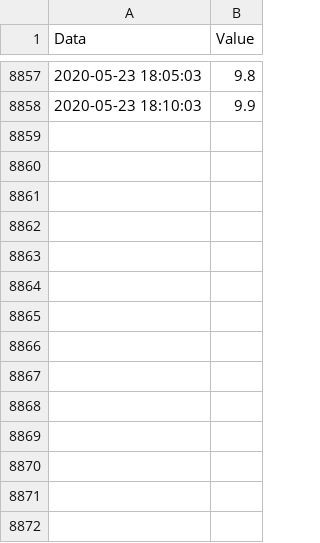
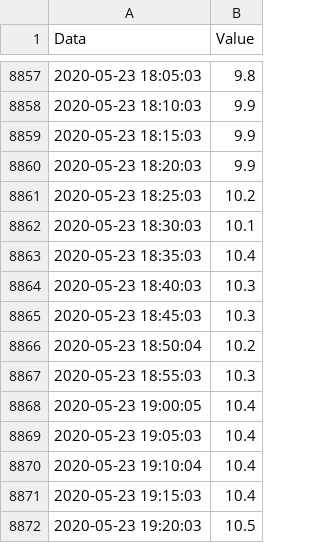
Before and after one commit to WojciechRosa/garden_awrosa.pl, a CSV file: data/temp_garden_raspi.csv, drawn as a sheet; only a part is shown, gaps mark what is left out; the diff names each change by its address in the sheet, - before the commit and + after, or states it on an @@ line.

```diff
--- a/data/temp_garden_raspi.csv
+++ b/data/temp_garden_raspi.csv
+row 8859: 2020-05-23 18:15:03 | 9.9
+row 8860: 2020-05-23 18:20:03 | 9.9
+row 8861: 2020-05-23 18:25:03 | 10.2
+row 8862: 2020-05-23 18:30:03 | 10.1
+row 8863: 2020-05-23 18:35:03 | 10.4
+row 8864: 2020-05-23 18:40:03 | 10.3
+row 8865: 2020-05-23 18:45:03 | 10.3
+row 8866: 2020-05-23 18:50:04 | 10.2
+row 8867: 2020-05-23 18:55:03 | 10.3
+row 8868: 2020-05-23 19:00:05 | 10.4
+row 8869: 2020-05-23 19:05:03 | 10.4
+row 8870: 2020-05-23 19:10:04 | 10.4
+row 8871: 2020-05-23 19:15:03 | 10.4
+row 8872: 2020-05-23 19:20:03 | 10.5
```
Also changed, not shown: 2 other files.
